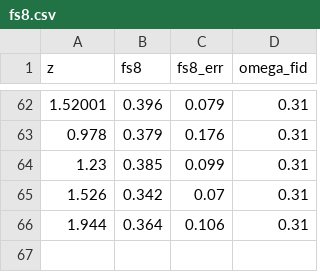
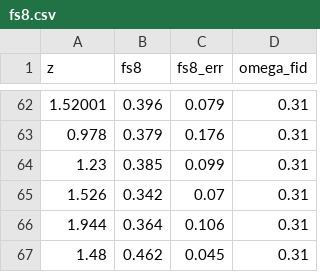
Before and after one commit to franciscotln/cosmology-model-fit, a CSV file: y2018fs8/raw/fs8.csv, drawn as a sheet; only a part is shown, gaps mark what is left out.

```diff
--- a/y2018fs8/raw/fs8.csv
+++ b/y2018fs8/raw/fs8.csv
@@ -66 +66,2 @@ z,fs8,fs8_err,omega_fid
 1.944,0.364,0.106,0.31
+1.48,0.462,0.045,0.31
```
Also changed, not shown: 4 other files.
